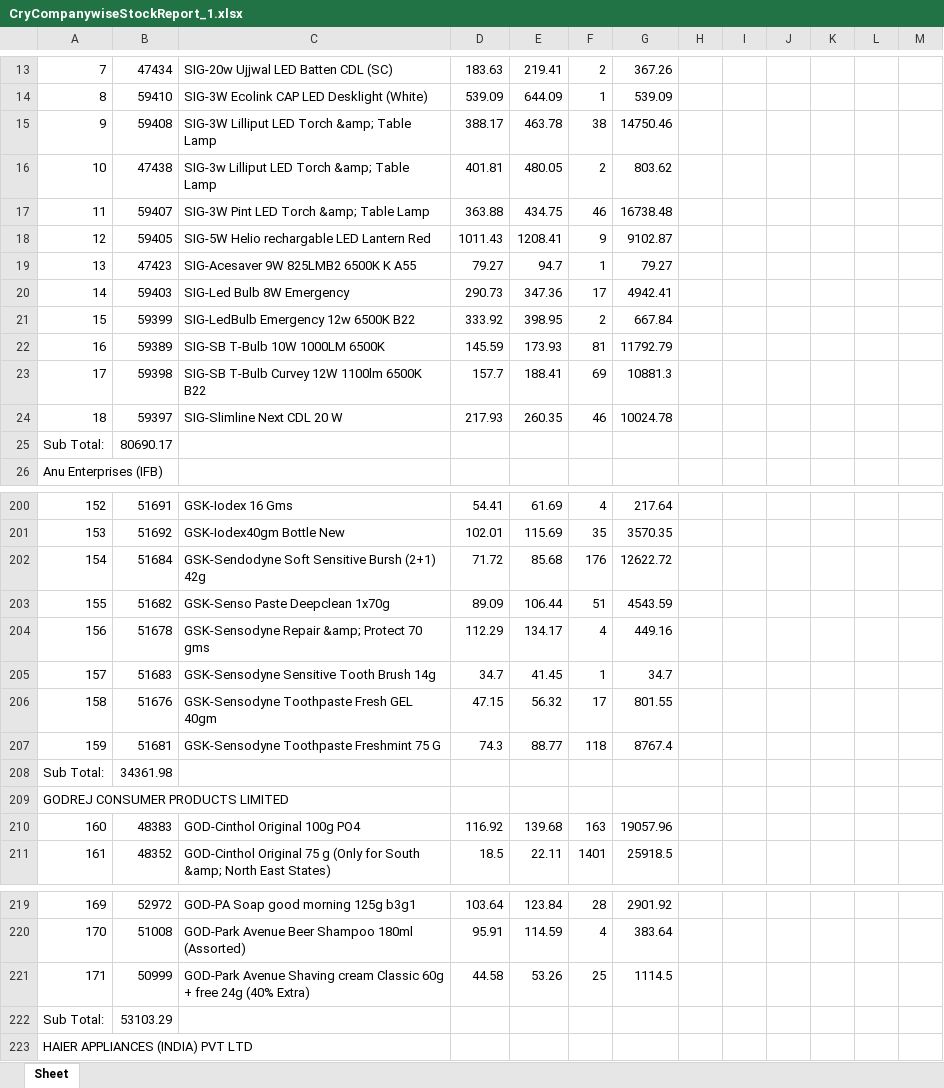
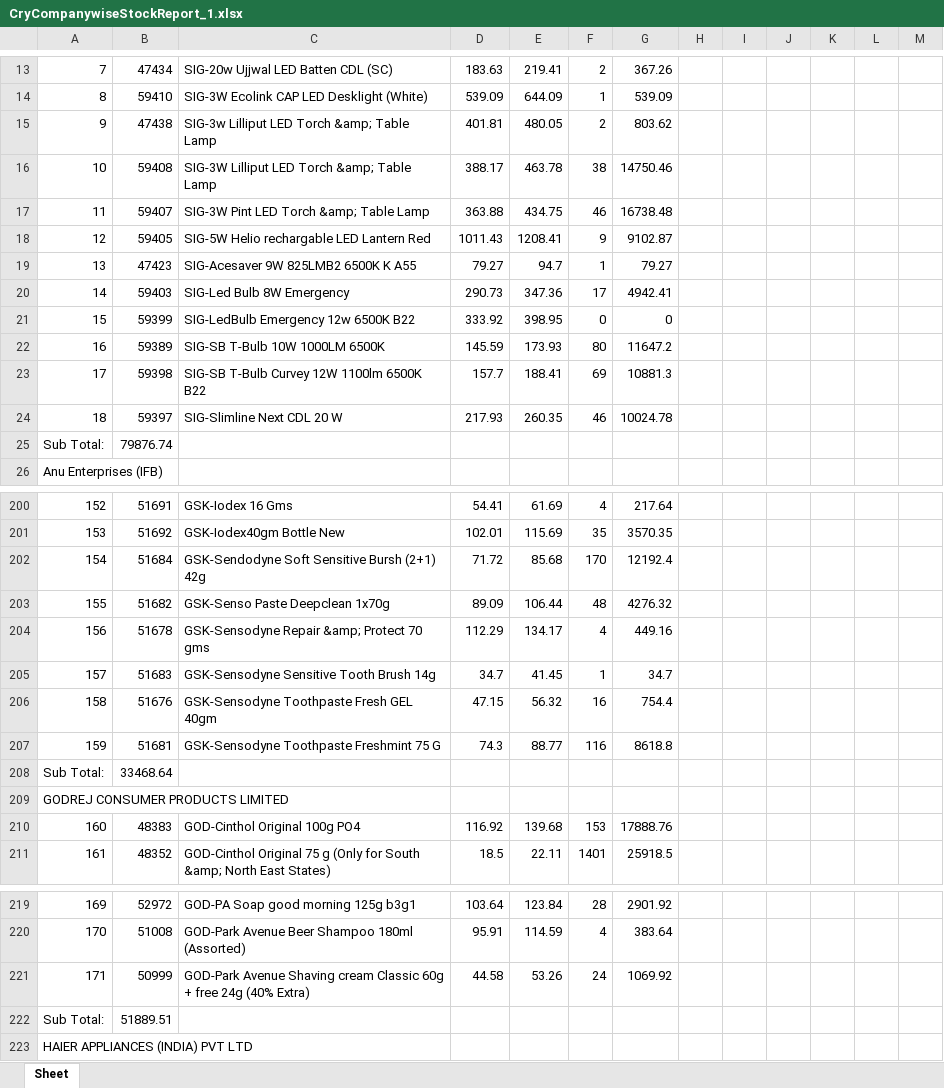
Before and after one commit to eeshwarantharan/pc_canteen, an Excel workbook: CryCompanywiseStockReport_1.xlsx, sheet Sheet, drawn as a sheet; only a part is shown, gaps mark what is left out; values as stored, in another font and other column widths than the file's, no borders; removed rows and columns are numbered as before the commit, all else as after; the diff covers the shown part only; the diff names each change by its address in the sheet, - before the commit and + after, or states it on an @@ line.

```diff
--- a/CryCompanywiseStockReport_1.xlsx (sheet Sheet)
+++ b/CryCompanywiseStockReport_1.xlsx (sheet Sheet)
-row 15: 9 | 59408 | SIG-3W Lilliput LED Torch &amp; Table Lamp | 388.17 | 463.78 | 38 | 14750.46
-A15: 10
+A15: 9
+row 16: 10 | 59408 | SIG-3W Lilliput LED Torch &amp; Table Lamp | 388.17 | 463.78 | 38 | 14750.46
-F21: 2
+F21: 0
-G21: 667.84
+G21: 0
-F22: 81
+F22: 80
-G22: 11792.79
+G22: 11647.2
-B25: 80690.17
+B25: 79876.74
-F202: 176
+F202: 170
-G202: 12622.72
+G202: 12192.4
-F203: 51
+F203: 48
-G203: 4543.59
+G203: 4276.32
-F206: 17
+F206: 16
-G206: 801.55
+G206: 754.4
-F207: 118
+F207: 116
-G207: 8767.4
+G207: 8618.8
-B208: 34361.98
+B208: 33468.64
-F210: 163
+F210: 153
-G210: 19057.96
+G210: 17888.76
-F221: 25
+F221: 24
-G221: 1114.5
+G221: 1069.92
-B222: 53103.29
+B222: 51889.51
```
Also changed, not shown: 99 edited cells elsewhere in this sheet.
